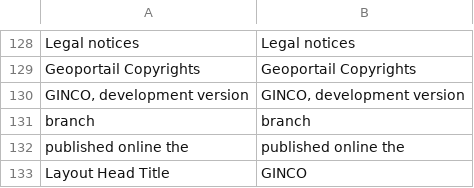
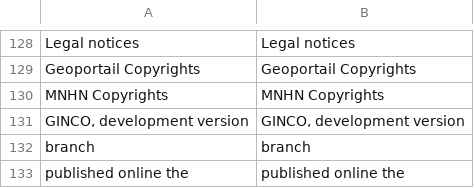
Before and after one commit to SINP-GINCO/ginco, a CSV file: website/htdocs/custom/server/ogamServer/app/lang/en.csv, drawn as a sheet; only a part is shown, gaps mark what is left out; the shorter side is filled out with more unchanged rows.

```diff
--- a/website/htdocs/custom/server/ogamServer/app/lang/en.csv
+++ b/website/htdocs/custom/server/ogamServer/app/lang/en.csv
@@ -129,2 +129,3 @@ Legal notices;Legal notices
 Geoportail Copyrights;Geoportail Copyrights
+MNHN Copyrights;MNHN Copyrights
 GINCO, development version;GINCO, development version
```
Also changed, not shown: website/htdocs/custom/server/ogamServer/app/lang/fr.csv, 12 other files.
